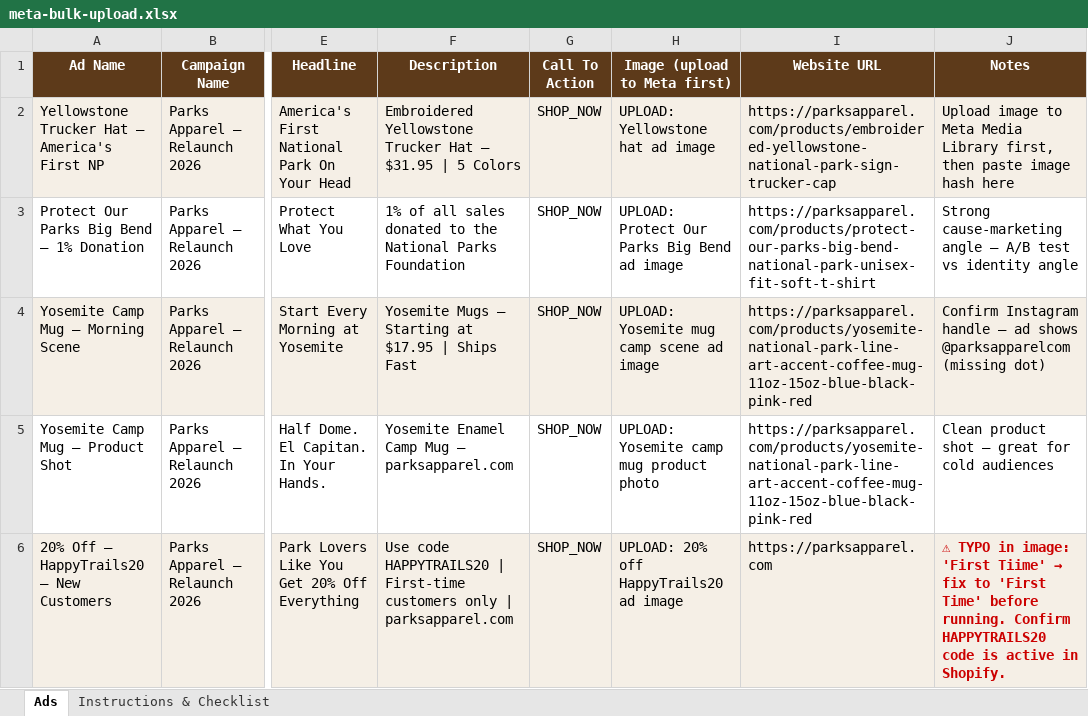
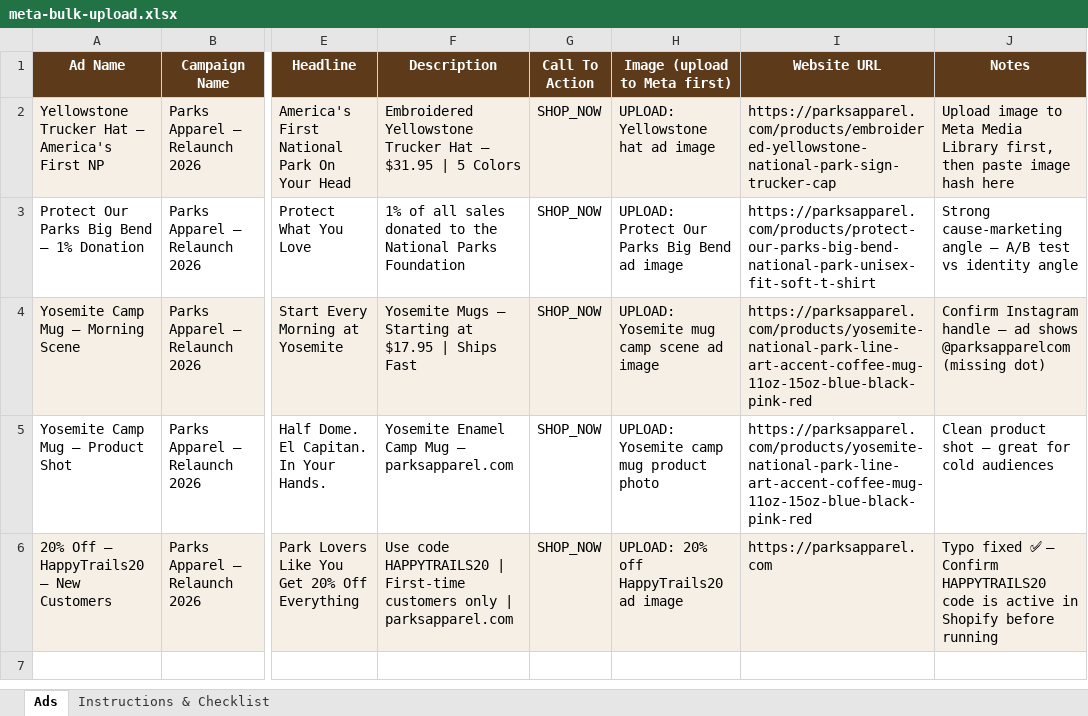
Before and after one commit to mountainmerchsales-sys/1, an Excel workbook: ads-strategy/meta-bulk-upload.xlsx, sheet Ads, drawn as a sheet; only a part is shown, gaps mark what is left out; values as stored, in another font and other column widths than the file's, no borders; the diff names each change by its address in the sheet, - before the commit and + after, or states it on an @@ line.

```diff
--- a/ads-strategy/meta-bulk-upload.xlsx (sheet Ads)
+++ b/ads-strategy/meta-bulk-upload.xlsx (sheet Ads)
@@ J6 (Notes): ⚠ TYPO in image: 'First Tiime' → fix to 'First Time' before running. Confirm HAPPYTRAILS20 code is active in Shopify. → Typo fixed ✅ — Confirm HAPPYTRAILS20 code is active in Shopify before running @@
@@ J6 bold: on → off, text colour: #CC0000 → black @@
```
Also changed, not shown: sheet Instructions & Checklist.
